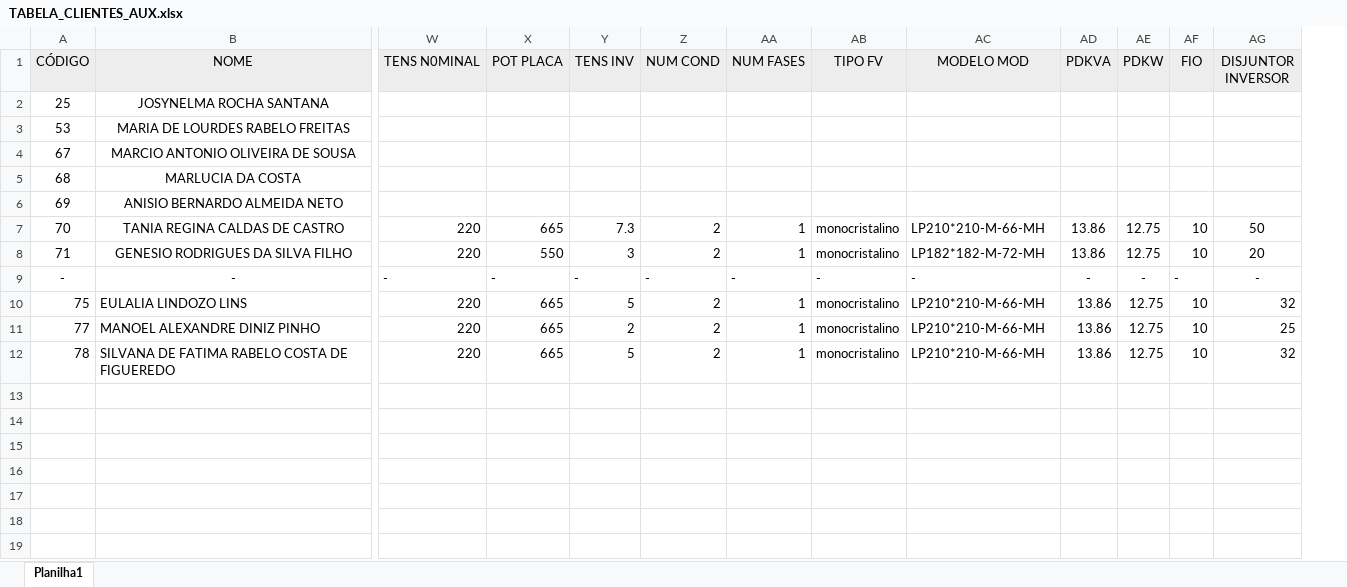
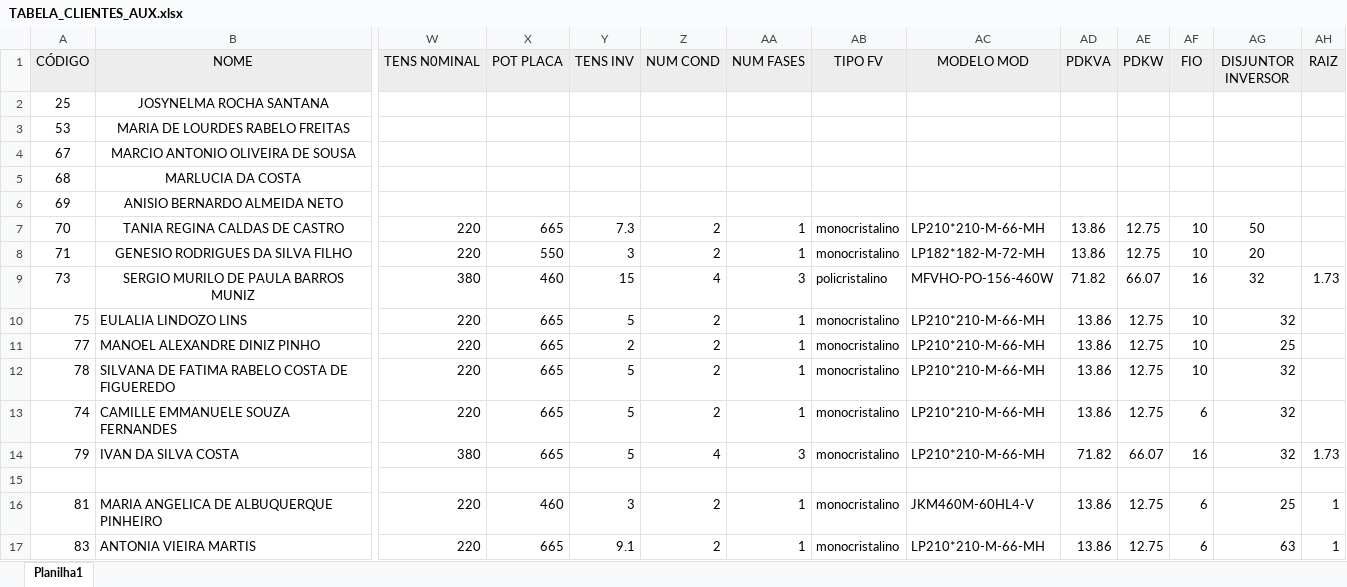
Before and after one commit to LucasEloi13/automatizador_planilhas, an Excel workbook: planilhas/TABELA_CLIENTES_AUX.xlsx, sheet Planilha1, drawn as a sheet; only a part is shown, gaps mark what is left out; values as stored, in another font and other column widths than the file's, no borders; removed rows and columns are numbered as before the commit, all else as after; rows hold the shown columns only; the diff names each change by its address in the sheet, - before the commit and + after, or states it on an @@ line.

```diff
--- a/planilhas/TABELA_CLIENTES_AUX.xlsx (sheet Planilha1)
+++ b/planilhas/TABELA_CLIENTES_AUX.xlsx (sheet Planilha1)
+column AH (RAIZ), empty
-row 9: - | - | - | - | - | - | - | - | - | - | - | - | -
+row 9: 73 | SERGIO MURILO DE PAULA BARROS MUNIZ | 380 | 460 | 15 | 4 | 3 | policristalino | MFVHO-PO-156-460W | 71.82 | 66.07 | 16 | 32 | 1.73
+row 13: 74 | CAMILLE EMMANUELE SOUZA FERNANDES | 220 | 665 | 5 | 2 | 1 | monocristalino | LP210*210-M-66-MH | 13.86 | 12.75 | 6 | 32
+row 14: 79 | IVAN DA SILVA COSTA | 380 | 665 | 5 | 4 | 3 | monocristalino | LP210*210-M-66-MH | 71.82 | 66.07 | 16 | 32 | 1.73
+row 15: (empty)
+row 16: 81 | MARIA ANGELICA DE ALBUQUERQUE PINHEIRO | 220 | 460 | 3 | 2 | 1 | monocristalino | JKM460M-60HL4-V | 13.86 | 12.75 | 6 | 25 | 1
+row 17: 83 | ANTONIA VIEIRA MARTIS | 220 | 665 | 9.1 | 2 | 1 | monocristalino | LP210*210-M-66-MH | 13.86 | 12.75 | 6 | 63 | 1
```
Also changed, not shown: planilhas/inversores.xlsx, planilhas/placas.xlsx, 25 other files.
